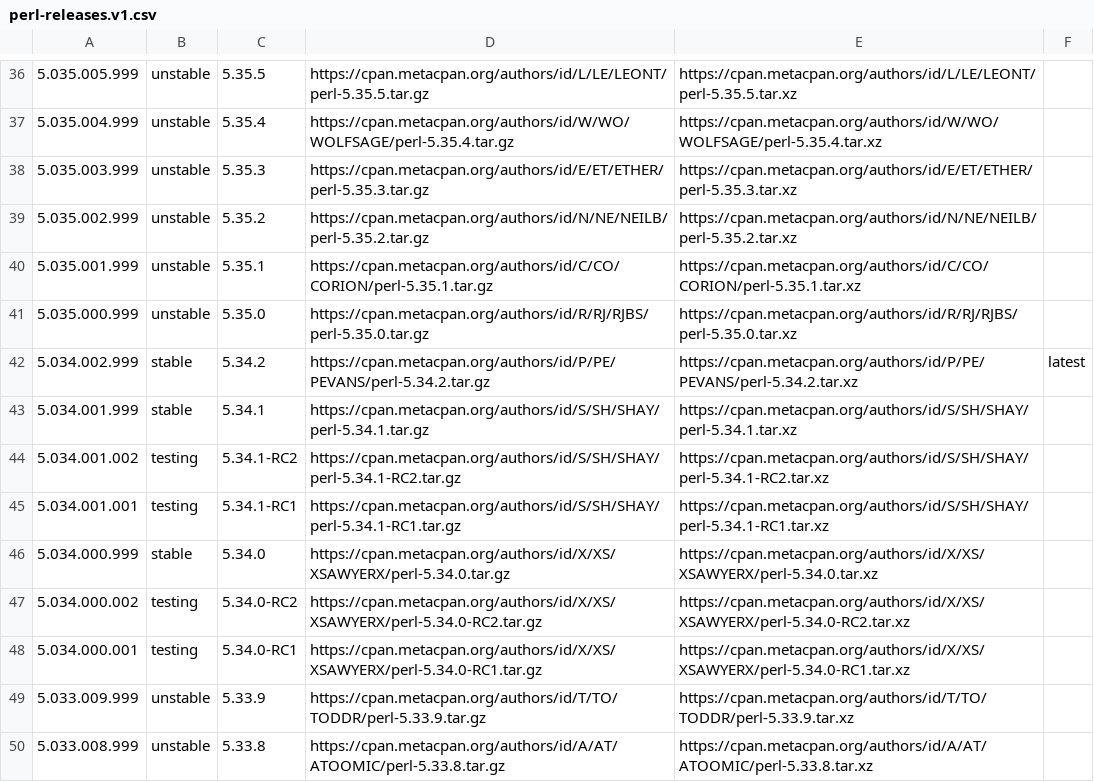
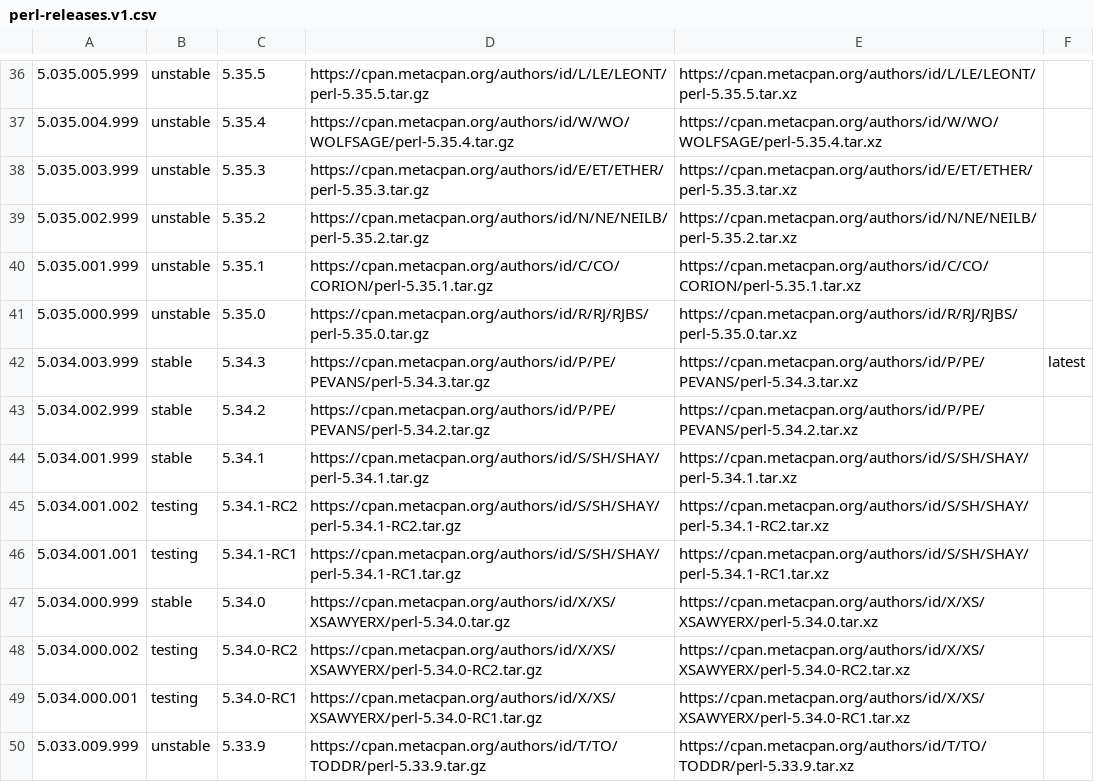
Before and after one commit to skaji/perl-releases, a CSV file: perl-releases.v1.csv, drawn as a sheet; only a part is shown, gaps mark what is left out; the shorter side is filled out with more unchanged rows.

```diff
--- a/perl-releases.v1.csv
+++ b/perl-releases.v1.csv
@@ -41,3 +41,4 @@
 5.035.000.999,unstable,5.35.0,https://cpan.metacpan.org/authors/id/R/RJ/RJBS/perl-5.35.0.tar.gz,https://cpan.metacpan.org/authors/id/R/RJ/RJBS/perl-5.35.0.tar.xz,,
-5.034.002.999,stable,5.34.2,https://cpan.metacpan.org/authors/id/P/PE/PEVANS/perl-5.34.2.tar.gz,https://cpan.metacpan.org/authors/id/P/PE/PEVANS/perl-5.34.2.tar.xz,latest,
+5.034.003.999,stable,5.34.3,https://cpan.metacpan.org/authors/id/P/PE/PEVANS/perl-5.34.3.tar.gz,https://cpan.metacpan.org/authors/id/P/PE/PEVANS/perl-5.34.3.tar.xz,latest,
+5.034.002.999,stable,5.34.2,https://cpan.metacpan.org/authors/id/P/PE/PEVANS/perl-5.34.2.tar.gz,https://cpan.metacpan.org/authors/id/P/PE/PEVANS/perl-5.34.2.tar.xz,,
 5.034.001.999,stable,5.34.1,https://cpan.metacpan.org/authors/id/S/SH/SHAY/perl-5.34.1.tar.gz,https://cpan.metacpan.org/authors/id/S/SH/SHAY/perl-5.34.1.tar.xz,,
```
